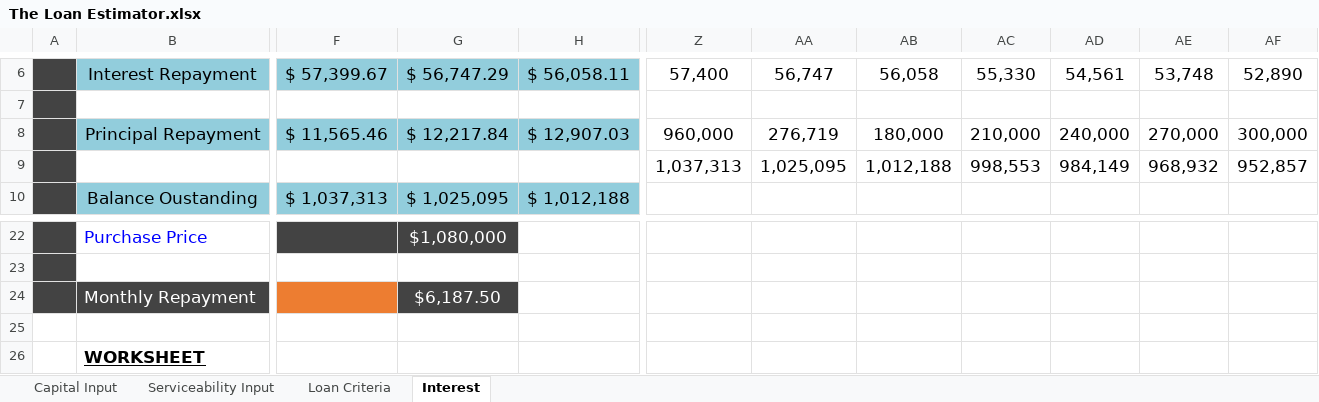
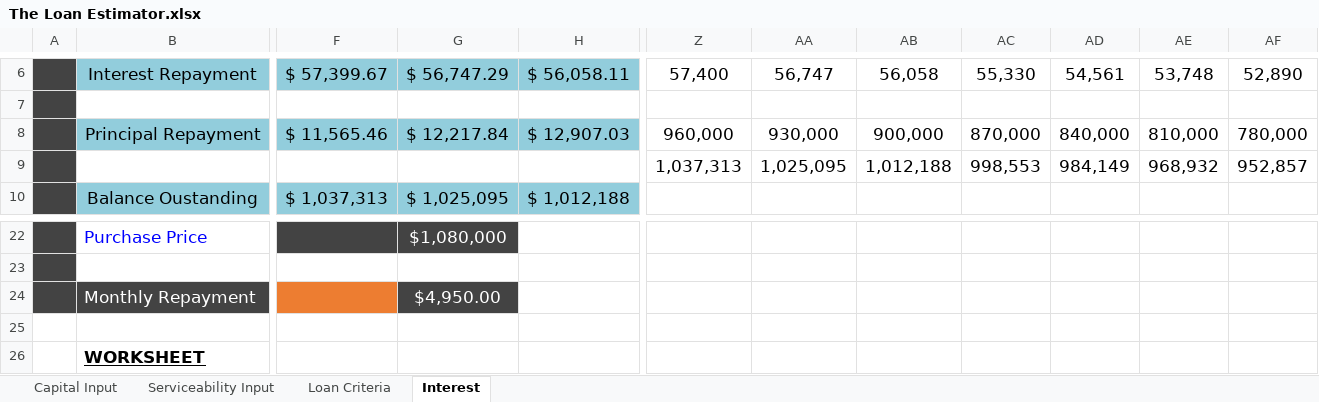
Before and after one commit to advisor-e/Virt-Advisor, an Excel workbook: design/report-source-models/The Loan Estimator.xlsx, sheet Interest, drawn as a sheet; only a part is shown, gaps mark what is left out; values as stored, in another font and other column widths than the file's, no borders; charts and pictures not drawn; the diff names each change by its address in the sheet, - before the commit and + after, or states it on an @@ line.

```diff
--- a/design/report-source-models/The Loan Estimator.xlsx (sheet Interest)
+++ b/design/report-source-models/The Loan Estimator.xlsx (sheet Interest)
-AA8: 276,719
+AA8: 930,000
-AB8: 180,000
+AB8: 900,000
-AC8: 210,000
+AC8: 870,000
-AD8: 240,000
+AD8: 840,000
-AE8: 270,000
+AE8: 810,000
-AF8: 300,000
+AF8: 780,000
-G24: $6,187.50
+G24: $4,950.00
```
Also changed, not shown: 3 other files.
